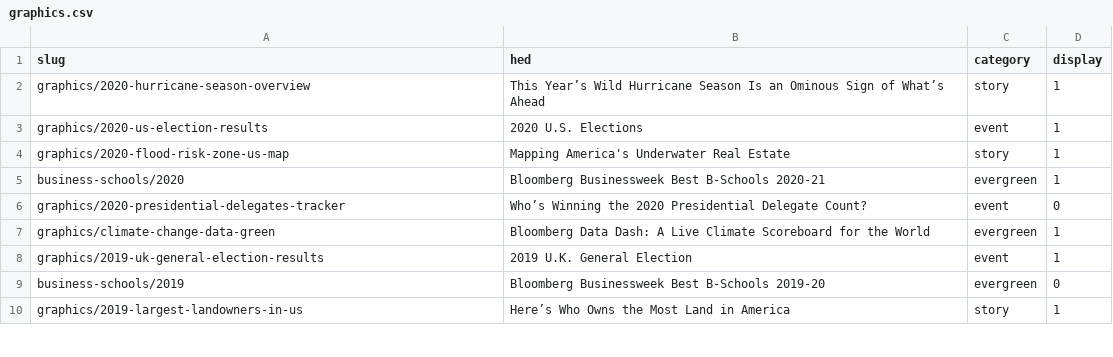
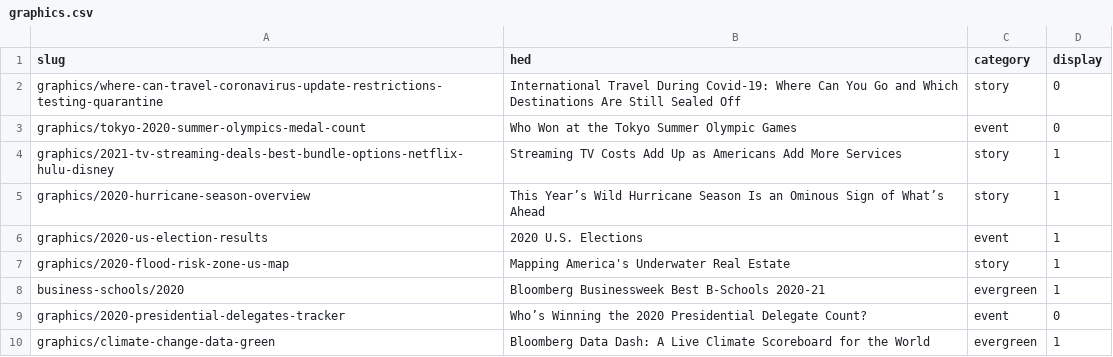
Before and after one commit to brittharr/brittany-harris.com, a CSV file: _data/graphics.csv, drawn as a sheet; only a part is shown; the shorter side is filled out with more unchanged rows; the diff names each change by its address in the sheet, - before the commit and + after, or states it on an @@ line.

Commit message:
Update graphics.csv

```diff
--- a/_data/graphics.csv
+++ b/_data/graphics.csv
+row 2: graphics/where-can-travel-coronavirus-update-restrictions-testing-quarantine | International Travel During Covid-19: Where Can You Go and Which Destinations Are Still Sealed Off | story | 0
+row 3: graphics/tokyo-2020-summer-olympics-medal-count | Who Won at the Tokyo Summer Olympic Games | event | 0
+row 4: graphics/2021-tv-streaming-deals-best-bundle-options-netflix-hulu-disney | Streaming TV Costs Add Up as Americans Add More Services | story | 1
```
